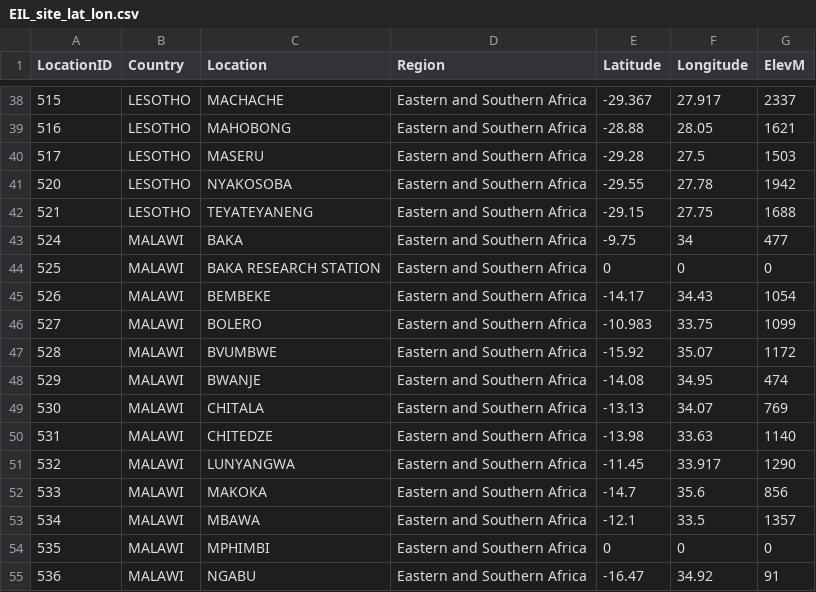
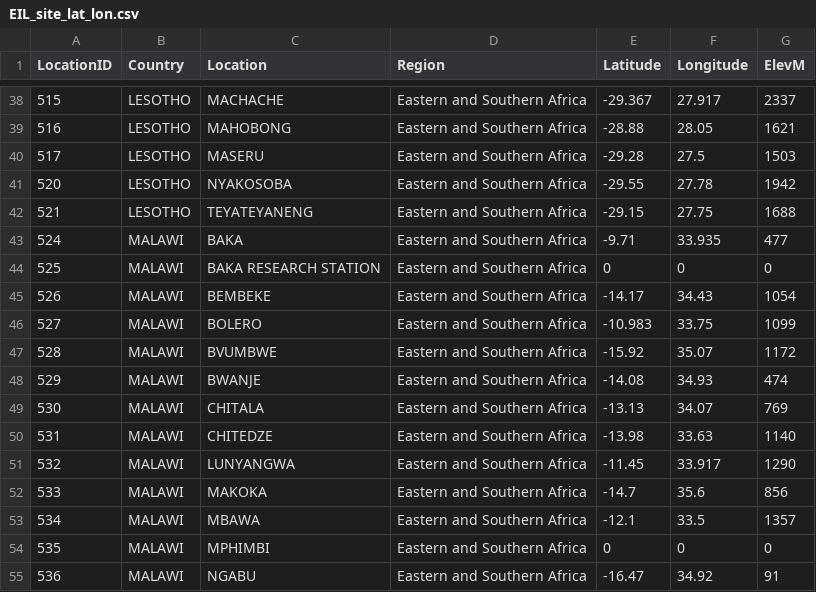
Before and after one commit to julianneq/Africa_Fertilizer_Profitability, a CSV file: Sites/EIL_site_lat_lon.csv, drawn as a sheet; only a part is shown, gaps mark what is left out.

Commit message:
updated sites data with closest cell for Lake Malawi sites

```diff
--- a/Sites/EIL_site_lat_lon.csv
+++ b/Sites/EIL_site_lat_lon.csv
@@ -42,3 +42,3 @@ LocationID,Country,Location,Region,Latitude,Longitude,ElevM
 521,LESOTHO,TEYATEYANENG,Eastern and Southern Africa,-29.15,27.75,1688
-524,MALAWI,BAKA,Eastern and Southern Africa,-9.75,34,477
+524,MALAWI,BAKA,Eastern and Southern Africa,-9.71,33.935,477
 525,MALAWI,BAKA RESEARCH STATION,Eastern and Southern Africa,0,0,0
@@ -47,3 +47,3 @@ LocationID,Country,Location,Region,Latitude,Longitude,ElevM
 528,MALAWI,BVUMBWE,Eastern and Southern Africa,-15.92,35.07,1172
-529,MALAWI,BWANJE,Eastern and Southern Africa,-14.08,34.95,474
+529,MALAWI,BWANJE,Eastern and Southern Africa,-14.08,34.93,474
 530,MALAWI,CHITALA,Eastern and Southern Africa,-13.13,34.07,769
```
Also changed, not shown: Sites/EIL_site_lat_lon_files.csv, 3 other files.
